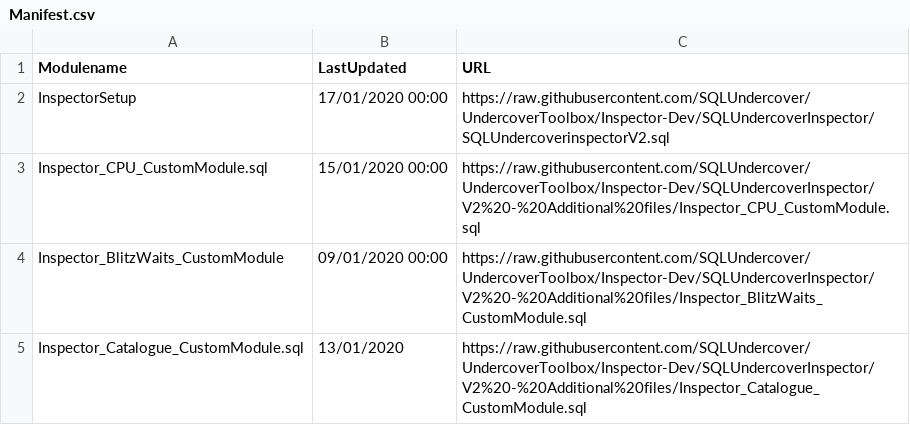
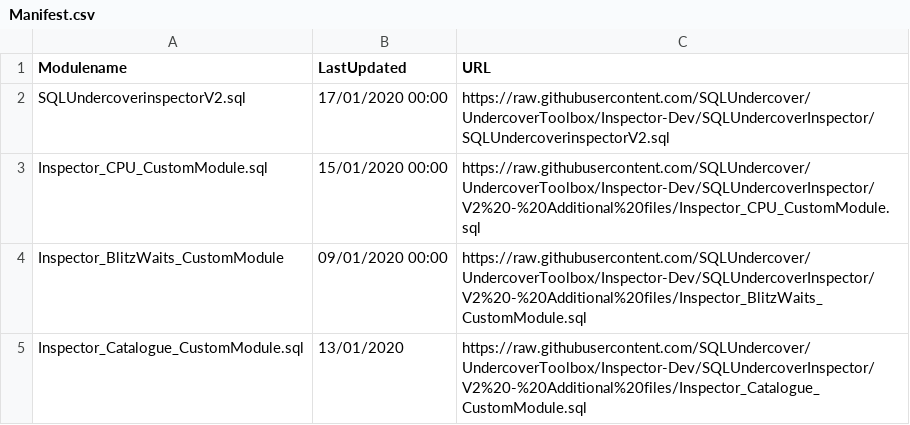
Before and after one commit to SQLUndercover/UndercoverToolbox, a CSV file: SQLUndercoverInspector/V2 - Additional files/Manifest.csv, drawn as a sheet.

Commit message:
Auto Update Manifest

```diff
--- a/SQLUndercoverInspector/V2 - Additional files/Manifest.csv
+++ b/SQLUndercoverInspector/V2 - Additional files/Manifest.csv
@@ -1,3 +1,3 @@
 Modulename,LastUpdated,URL
-InspectorSetup,17/01/2020 00:00,https://raw.githubusercontent.com/SQLUndercover/UndercoverToolbox/Inspector-Dev/SQLUndercoverInspector/SQLUndercoverinspectorV2.sql
+SQLUndercoverinspectorV2.sql,17/01/2020 00:00,https://raw.githubusercontent.com/SQLUndercover/UndercoverToolbox/Inspector-Dev/SQLUndercoverInspector/SQLUndercoverinspectorV2.sql
 Inspector_CPU_CustomModule.sql,15/01/2020 00:00,https://raw.githubusercontent.com/SQLUndercover/UndercoverToolbox/Inspector-Dev/SQLUndercoverInspector/V2%20-%20Additional%20files/Inspector_CPU_CustomModule.sql
```
